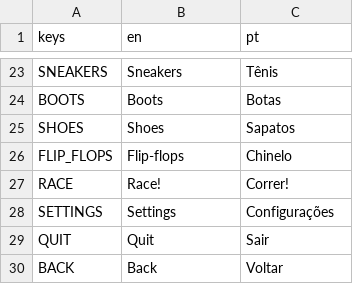
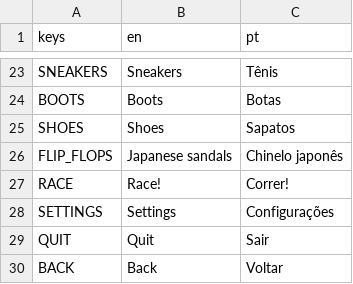
Before and after one commit to schlupfwerk/schlupfwerk_swanrace, a CSV file: translations/strings.csv, drawn as a sheet; only a part is shown, gaps mark what is left out; the diff covers the shown part only.

```diff
--- a/translations/strings.csv
+++ b/translations/strings.csv
@@ -25,3 +25,3 @@ BOOTS,Boots,Botas
 SHOES,Shoes,Sapatos
-FLIP_FLOPS,Flip-flops,Chinelo
+FLIP_FLOPS,Japanese sandals,Chinelo japonês
 RACE,Race!,Correr!
```
Also changed, not shown: 35 added rows elsewhere in this file, 23 other files.
